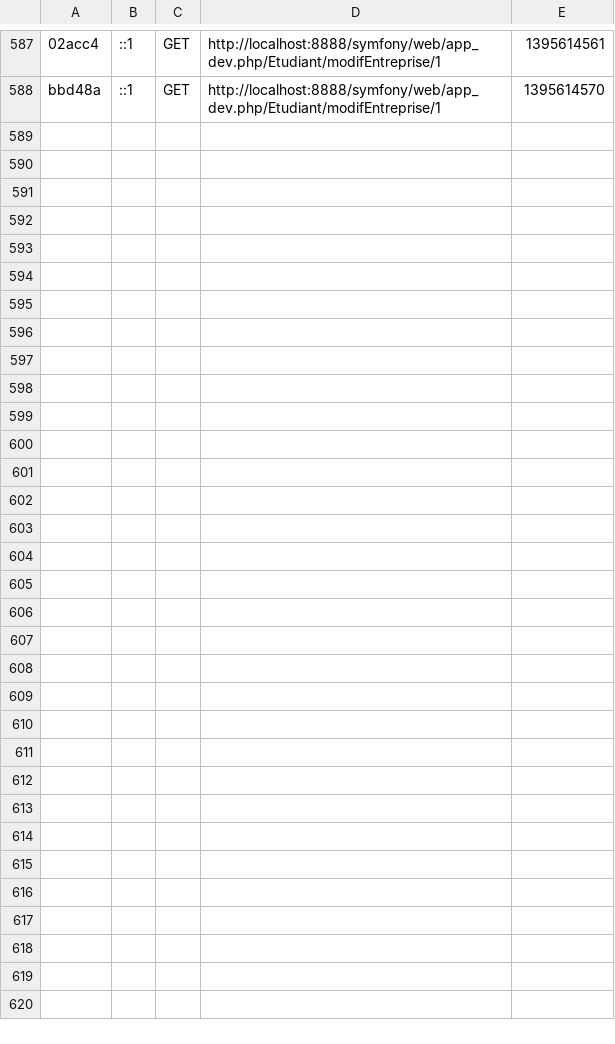
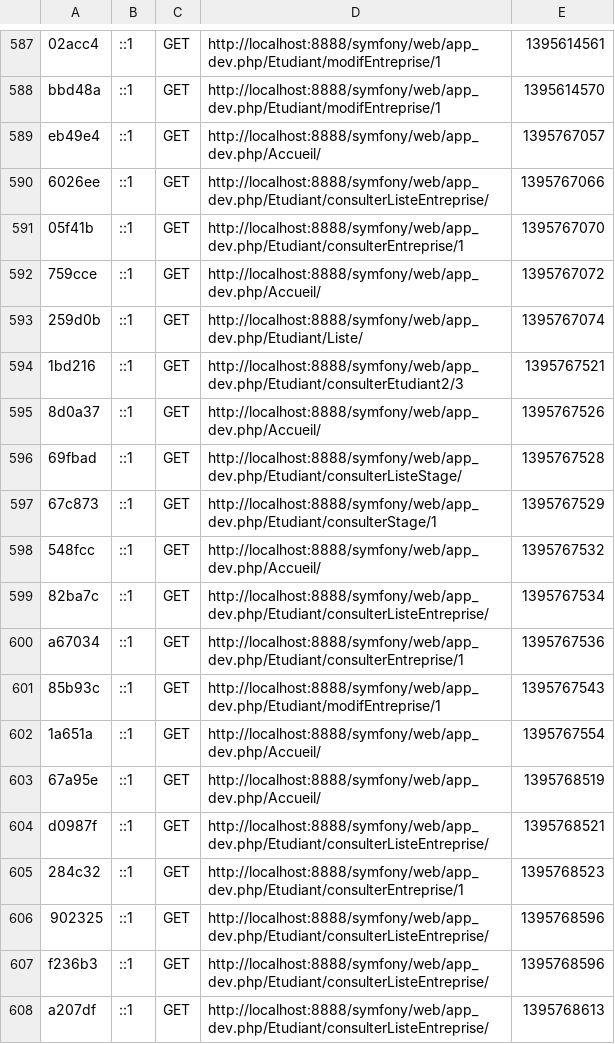
Before and after one commit to MaxenceBures/Symfony, a CSV file: app/cache/dev/profiler/index.csv, drawn as a sheet; only a part is shown, gaps mark what is left out; the diff covers the shown part only; the diff names each change by its address in the sheet, - before the commit and + after, or states it on an @@ line.

```diff
--- a/app/cache/dev/profiler/index.csv
+++ b/app/cache/dev/profiler/index.csv
+row 589: eb49e4 | ::1 | GET | http://localhost:8888/symfony/web/app_dev.php/Accueil/ | 1395767057
+row 590: 6026ee | ::1 | GET | http://localhost:8888/symfony/web/app_dev.php/Etudiant/consulterListeEntreprise/ | 1395767066
+row 591: 05f41b | ::1 | GET | http://localhost:8888/symfony/web/app_dev.php/Etudiant/consulterEntreprise/1 | 1395767070
+row 592: 759cce | ::1 | GET | http://localhost:8888/symfony/web/app_dev.php/Accueil/ | 1395767072
+row 593: 259d0b | ::1 | GET | http://localhost:8888/symfony/web/app_dev.php/Etudiant/Liste/ | 1395767074
+row 594: 1bd216 | ::1 | GET | http://localhost:8888/symfony/web/app_dev.php/Etudiant/consulterEtudiant2/3 | 1395767521
+row 595: 8d0a37 | ::1 | GET | http://localhost:8888/symfony/web/app_dev.php/Accueil/ | 1395767526
+row 596: 69fbad | ::1 | GET | http://localhost:8888/symfony/web/app_dev.php/Etudiant/consulterListeStage/ | 1395767528
+row 597: 67c873 | ::1 | GET | http://localhost:8888/symfony/web/app_dev.php/Etudiant/consulterStage/1 | 1395767529
+row 598: 548fcc | ::1 | GET | http://localhost:8888/symfony/web/app_dev.php/Accueil/ | 1395767532
+row 599: 82ba7c | ::1 | GET | http://localhost:8888/symfony/web/app_dev.php/Etudiant/consulterListeEntreprise/ | 1395767534
+row 600: a67034 | ::1 | GET | http://localhost:8888/symfony/web/app_dev.php/Etudiant/consulterEntreprise/1 | 1395767536
+row 601: 85b93c | ::1 | GET | http://localhost:8888/symfony/web/app_dev.php/Etudiant/modifEntreprise/1 | 1395767543
+row 602: 1a651a | ::1 | GET | http://localhost:8888/symfony/web/app_dev.php/Accueil/ | 1395767554
+row 603: 67a95e | ::1 | GET | http://localhost:8888/symfony/web/app_dev.php/Accueil/ | 1395768519
+row 604: d0987f | ::1 | GET | http://localhost:8888/symfony/web/app_dev.php/Etudiant/consulterListeEntreprise/ | 1395768521
+row 605: 284c32 | ::1 | GET | http://localhost:8888/symfony/web/app_dev.php/Etudiant/consulterEntreprise/1 | 1395768523
+row 606: 902325 | ::1 | GET | http://localhost:8888/symfony/web/app_dev.php/Etudiant/consulterListeEntreprise/ | 1395768596
+row 607: f236b3 | ::1 | GET | http://localhost:8888/symfony/web/app_dev.php/Etudiant/consulterListeEntreprise/ | 1395768596
+row 608: a207df | ::1 | GET | http://localhost:8888/symfony/web/app_dev.php/Etudiant/consulterListeEntreprise/ | 1395768613
```
Also changed, not shown: 17 added rows elsewhere in this file, 50 other files.
